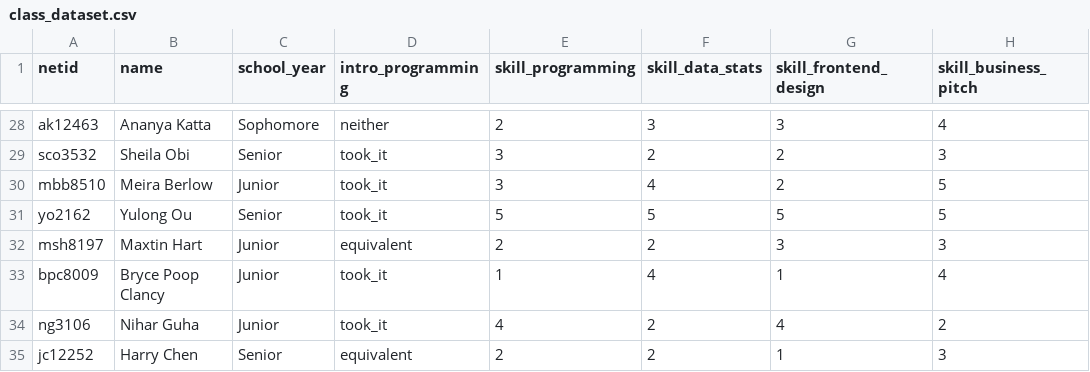
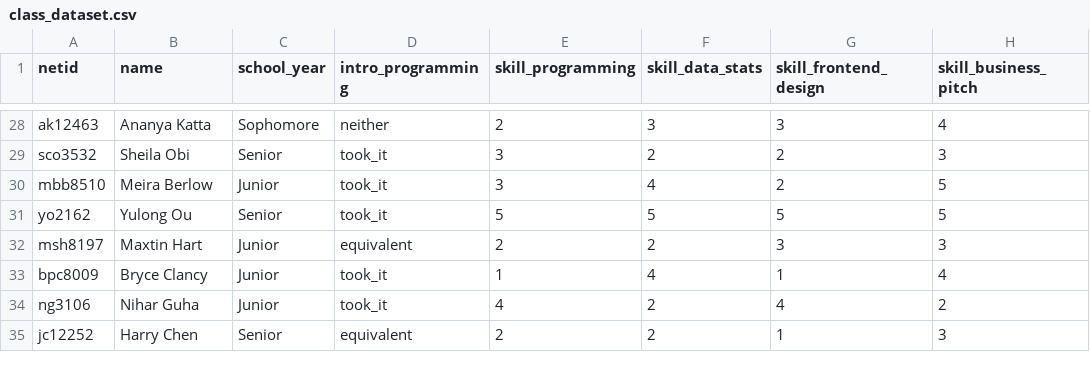
Before and after one commit to nihrg/pipf26, a CSV file: class_dataset.csv, drawn as a sheet; only a part is shown, gaps mark what is left out; the diff names each change by its address in the sheet, - before the commit and + after, or states it on an @@ line.

```diff
--- a/class_dataset.csv
+++ b/class_dataset.csv
-B33 (name): Bryce Poop Clancy
+B33 (name): Bryce Clancy
```
Also changed, not shown: 4 other files.
